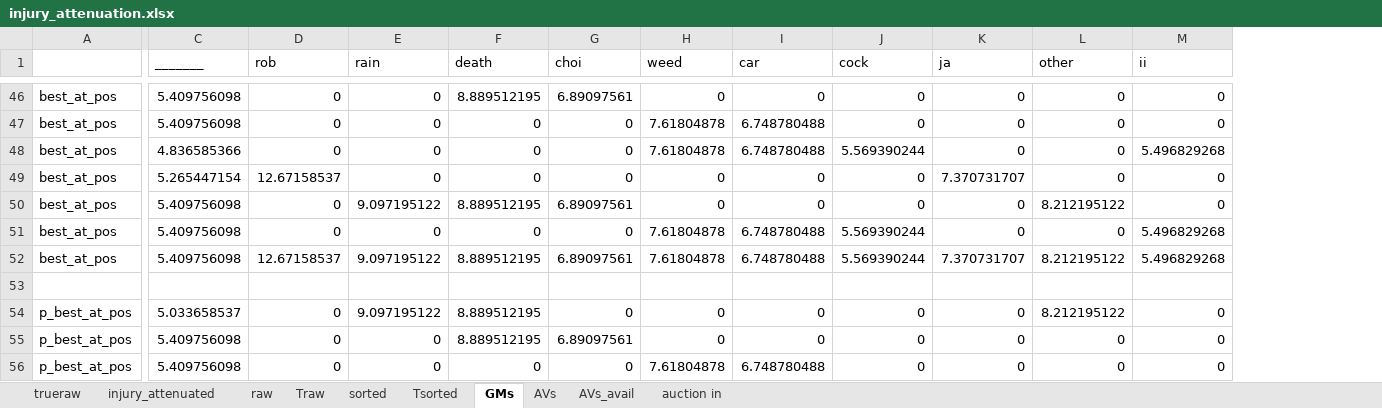
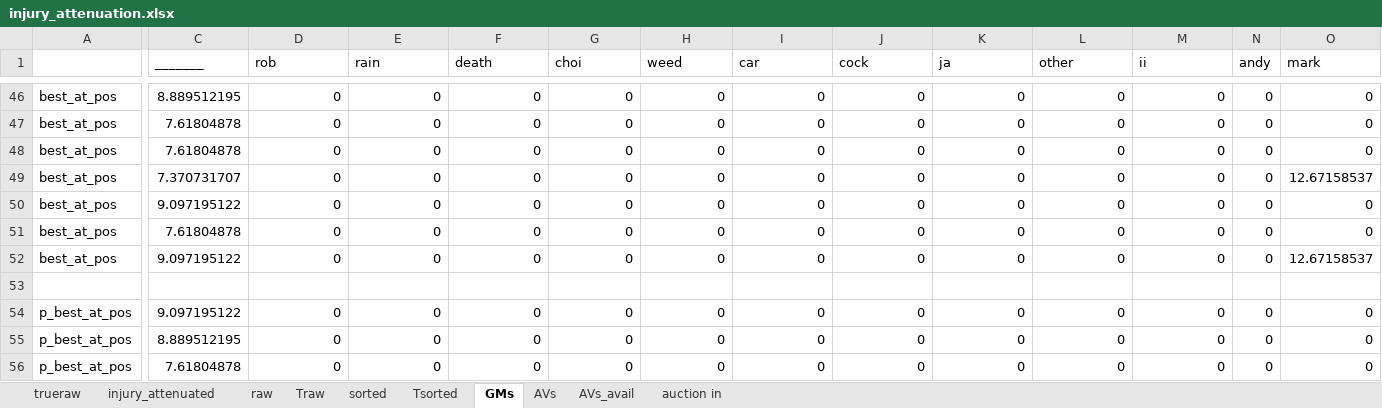
Before and after one commit to robgarbanati/fbb, an Excel workbook: draft/injury_attenuation.xlsx, sheet GMs, drawn as a sheet; only a part is shown, gaps mark what is left out; values as stored, in another font and other column widths than the file's, no borders; conditional formats not drawn; removed rows and columns are numbered as before the commit, all else as after; rows hold the shown columns only; the diff covers the shown part only; the diff names each change by its address in the sheet, - before the commit and + after, or states it on an @@ line.

```diff
--- a/draft/injury_attenuation.xlsx (sheet GMs)
+++ b/draft/injury_attenuation.xlsx (sheet GMs)
+column N (andy), rows 46-51: all 0; rows 54-56: all 0
+column O (mark), rows 46-51: 0 | 0 | 0 | 12.67158537 | 0 | 0; rows 54-56: all 0
-C46 (_______): 5.409756098
+C46 (_______): 8.889512195
-F46 (death): 8.889512195
+F46 (death): 0
-G46 (choi): 6.89097561
+G46 (choi): 0
-C47 (_______): 5.409756098
+C47 (_______): 7.61804878
-H47:H48 (weed): 7.61804878
+H47:H48 (weed): 0
-I47:I48 (car): 6.748780488
+I47:I48 (car): 0
-C48 (_______): 4.836585366
+C48 (_______): 7.61804878
-J48 (cock): 5.569390244
+J48 (cock): 0
-M48 (ii): 5.496829268
+M48 (ii): 0
-C49 (_______): 5.265447154
+C49 (_______): 7.370731707
-D49 (rob): 12.67158537
+D49 (rob): 0
-K49 (ja): 7.370731707
+K49 (ja): 0
-C50 (_______): 5.409756098
+C50 (_______): 9.097195122
-E50 (rain): 9.097195122
+E50 (rain): 0
-F50 (death): 8.889512195
+F50 (death): 0
-G50 (choi): 6.89097561
+G50 (choi): 0
-L50 (other): 8.212195122
+L50 (other): 0
-C51 (_______): 5.409756098
+C51 (_______): 7.61804878
-H51 (weed): 7.61804878
+H51 (weed): 0
-I51 (car): 6.748780488
+I51 (car): 0
-J51 (cock): 5.569390244
+J51 (cock): 0
-M51 (ii): 5.496829268
+M51 (ii): 0
-row 52: best_at_pos | 5.409756098 | 12.67158537 | 9.097195122 | 8.889512195 | 6.89097561 | 7.61804878 | 6.748780488 | 5.569390244 | 7.370731707 | 8.212195122 | 5.496829268
+row 52: best_at_pos | 9.097195122 | 0 | 0 | 0 | 0 | 0 | 0 | 0 | 0 | 0 | 0 | 0 | 12.67158537
-C54 (_______): 5.033658537
+C54 (_______): 9.097195122
-E54 (rain): 9.097195122
+E54 (rain): 0
-F54:F55 (death): 8.889512195
+F54:F55 (death): 0
-L54 (other): 8.212195122
+L54 (other): 0
-C55 (_______): 5.409756098
+C55 (_______): 8.889512195
-G55 (choi): 6.89097561
+G55 (choi): 0
-C56 (_______): 5.409756098
+C56 (_______): 7.61804878
-H56 (weed): 7.61804878
+H56 (weed): 0
-I56 (car): 6.748780488
+I56 (car): 0
```
Also changed, not shown: 33 added rows, 33 removed rows and 50 edited cells elsewhere in this sheet, sheet Traw, sheet AVs_avail, sheet raw, sheet auction in, sheet AVs, formulas that keep their value.
